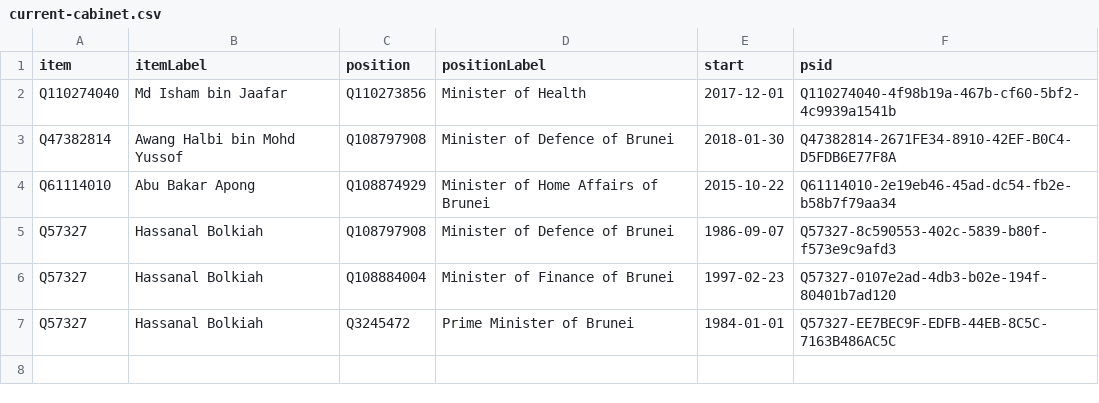
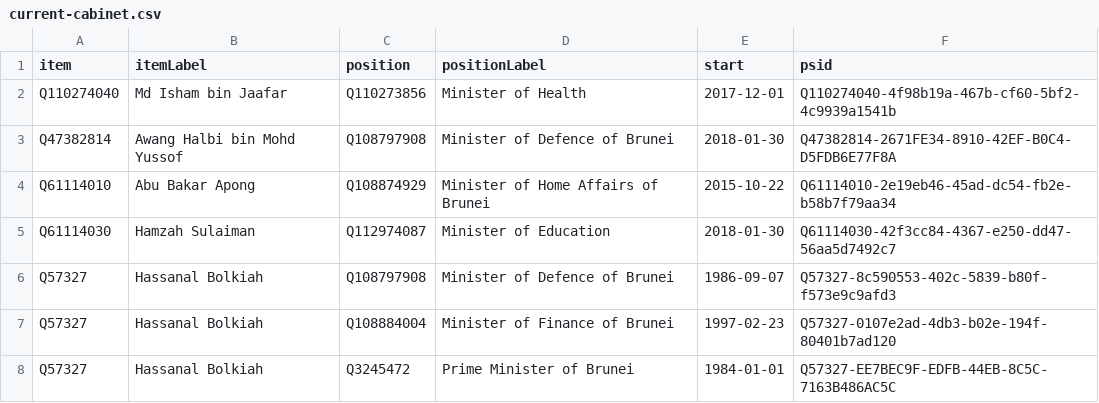
Before and after one commit to every-politician-scrapers/brunei-ministers, a CSV file: wikidata/results/current-cabinet.csv, drawn as a sheet.

```diff
--- a/wikidata/results/current-cabinet.csv
+++ b/wikidata/results/current-cabinet.csv
@@ -4,2 +4,3 @@ Q47382814,Awang Halbi bin Mohd Yussof,Q108797908,Minister of Defence of Brunei,2
 Q61114010,Abu Bakar Apong,Q108874929,Minister of Home Affairs of Brunei,2015-10-22,Q61114010-2e19eb46-45ad-dc54-fb2e-b58b7f79aa34
+Q61114030,Hamzah Sulaiman,Q112974087,Minister of Education,2018-01-30,Q61114030-42f3cc84-4367-e250-dd47-56aa5d7492c7
 Q57327,Hassanal Bolkiah,Q108797908,Minister of Defence of Brunei,1986-09-07,Q57327-8c590553-402c-5839-b80f-f573e9c9afd3
```
Also changed, not shown: wikidata/results/all-cabinets.csv, wikidata/results/ministries.csv.
